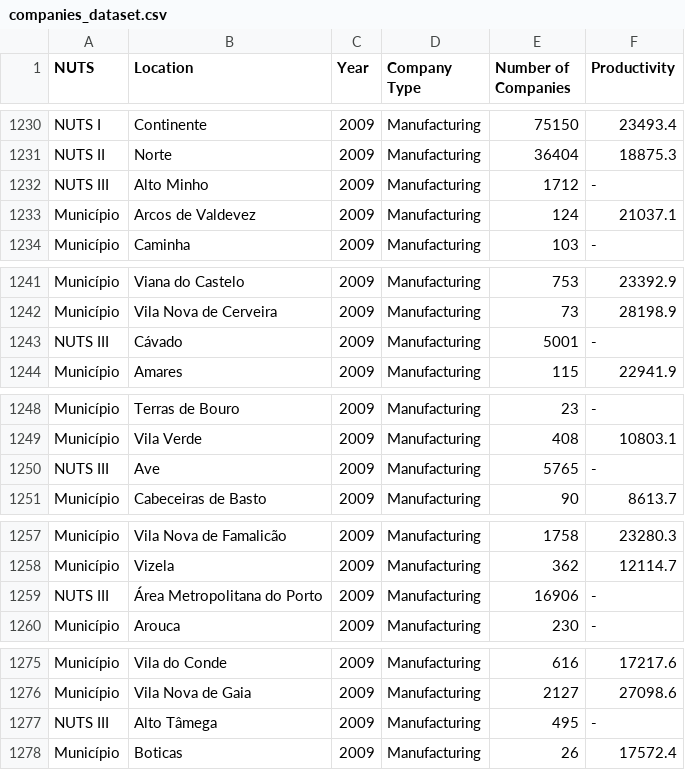
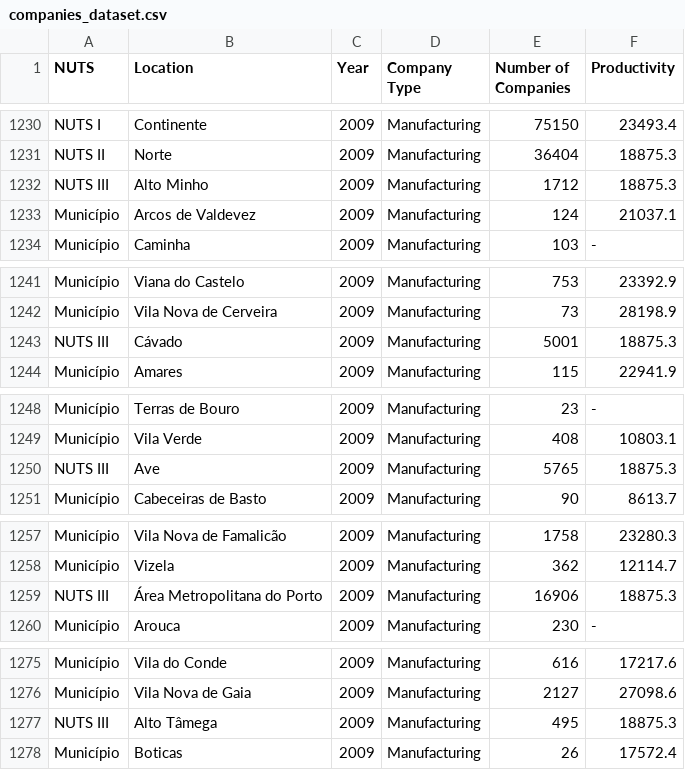
Before and after one commit to luisloureiro-ist/VI-project, a CSV file: assets/datasets/companies_dataset.csv, drawn as a sheet; only a part is shown, gaps mark what is left out; the diff covers the shown part only.

```diff
--- a/assets/datasets/companies_dataset.csv
+++ b/assets/datasets/companies_dataset.csv
@@ -1231,3 +1231,3 @@ NUTS I,Continente,2009,Manufacturing,75150,23493.4
 NUTS II,Norte,2009,Manufacturing,36404,18875.3
-NUTS III,Alto Minho,2009,Manufacturing,1712,-
+NUTS III,Alto Minho,2009,Manufacturing,1712,18875.3
 Município,Arcos de Valdevez,2009,Manufacturing,124,21037.1
@@ -1242,3 +1242,3 @@ Município,Viana do Castelo,2009,Manufacturing,753,23392.9
 Município,Vila Nova de Cerveira,2009,Manufacturing,73,28198.9
-NUTS III,Cávado,2009,Manufacturing,5001,-
+NUTS III,Cávado,2009,Manufacturing,5001,18875.3
 Município,Amares,2009,Manufacturing,115,22941.9
@@ -1249,3 +1249,3 @@ Município,Terras de Bouro,2009,Manufacturing,23,-
 Município,Vila Verde,2009,Manufacturing,408,10803.1
-NUTS III,Ave,2009,Manufacturing,5765,-
+NUTS III,Ave,2009,Manufacturing,5765,18875.3
 Município,Cabeceiras de Basto,2009,Manufacturing,90,8613.7
@@ -1258,3 +1258,3 @@ Município,Vila Nova de Famalicão,2009,Manufacturing,1758,23280.3
 Município,Vizela,2009,Manufacturing,362,12114.7
-NUTS III,Área Metropolitana do Porto,2009,Manufacturing,16906,-
+NUTS III,Área Metropolitana do Porto,2009,Manufacturing,16906,18875.3
 Município,Arouca,2009,Manufacturing,230,-
@@ -1276,3 +1276,3 @@ Município,Vila do Conde,2009,Manufacturing,616,17217.6
 Município,Vila Nova de Gaia,2009,Manufacturing,2127,27098.6
-NUTS III,Alto Tâmega,2009,Manufacturing,495,-
+NUTS III,Alto Tâmega,2009,Manufacturing,495,18875.3
 Município,Boticas,2009,Manufacturing,26,17572.4
```
Also changed, not shown: 178 edited cells elsewhere in this file.
